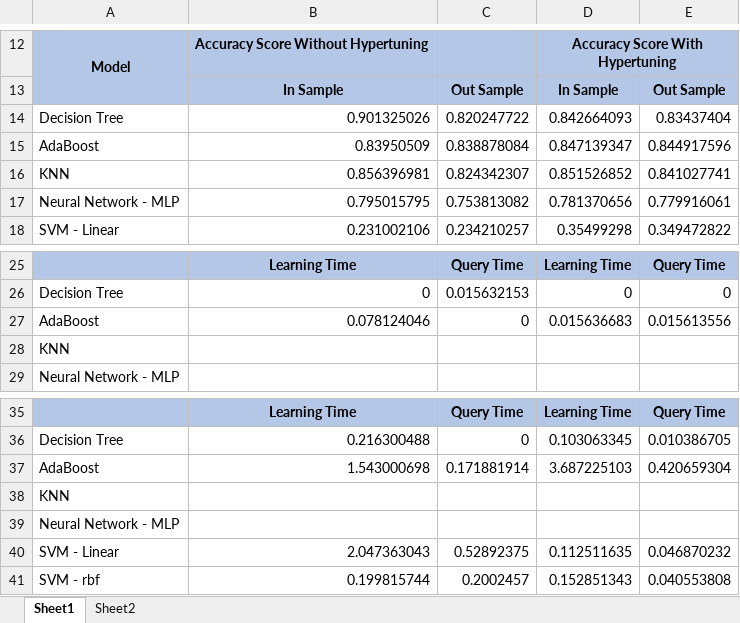
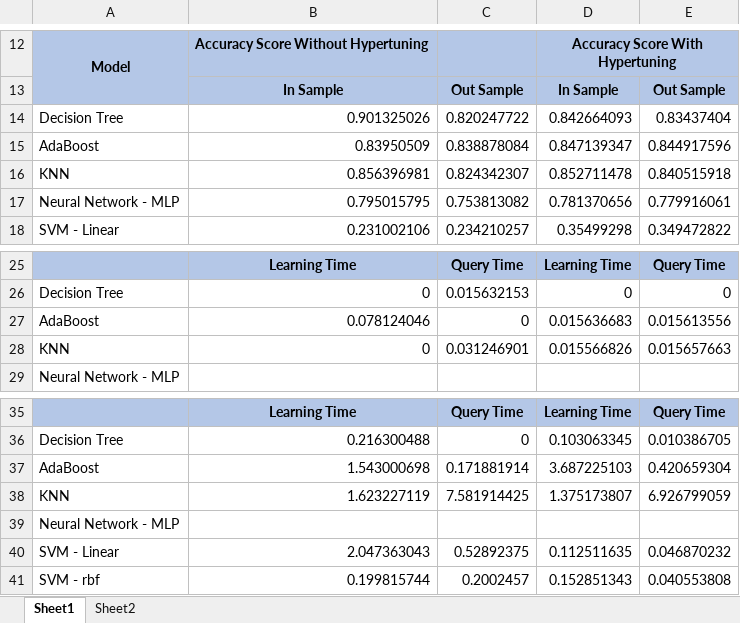
Before and after one commit to gpalat3/CSE7641, an Excel workbook: HW1/HW1 Scores.xlsx, sheet Sheet1, drawn as a sheet; only a part is shown, gaps mark what is left out; values as stored, in another font and other column widths than the file's, no borders; removed rows and columns are numbered as before the commit, all else as after; the diff names each change by its address in the sheet, - before the commit and + after, or states it on an @@ line.

```diff
--- a/HW1/HW1 Scores.xlsx (sheet Sheet1)
+++ b/HW1/HW1 Scores.xlsx (sheet Sheet1)
-D16: 0.851526852
+D16: 0.852711478
-E16: 0.841027741
+E16: 0.840515918
-row 28: KNN
+row 28: KNN | 0 | 0.031246901 | 0.015566826 | 0.015657663
-row 38: KNN
+row 38: KNN | 1.623227119 | 7.581914425 | 1.375173807 | 6.926799059
```
Also changed, not shown: 3 other files.
